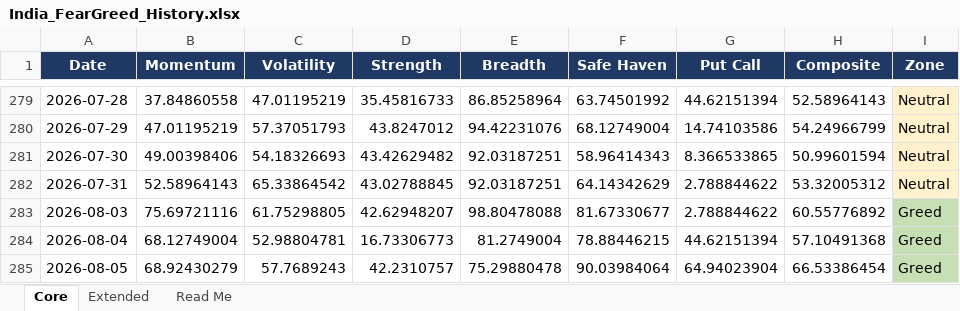
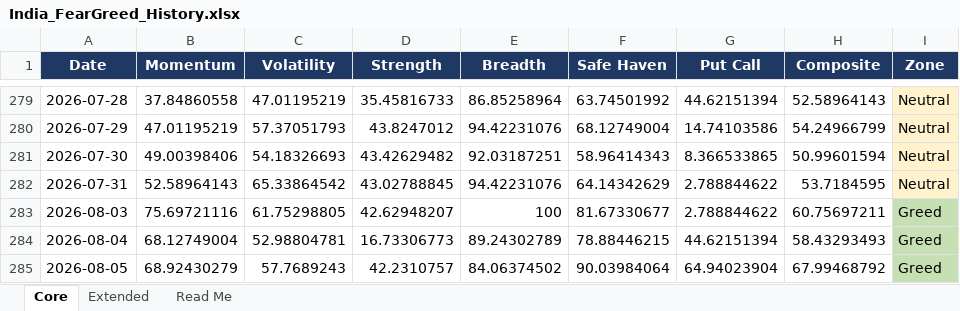
Before and after one commit to Sumanthputanemahesh/FEAR-AND-GREED-INDEX-INDIA, an Excel workbook: docs/data/India_FearGreed_History.xlsx, sheet Core, drawn as a sheet; only a part is shown, gaps mark what is left out; values as stored, in another font and other column widths than the file's, no borders; the diff names each change by its address in the sheet, - before the commit and + after, or states it on an @@ line.

```diff
--- a/docs/data/India_FearGreed_History.xlsx (sheet Core)
+++ b/docs/data/India_FearGreed_History.xlsx (sheet Core)
-E282 (Breadth): 92.03187251
+E282 (Breadth): 94.42231076
-H282 (Composite): 53.32005312
+H282 (Composite): 53.7184595
-E283 (Breadth): 98.80478088
+E283 (Breadth): 100
-H283 (Composite): 60.55776892
+H283 (Composite): 60.75697211
-E284 (Breadth): 81.2749004
+E284 (Breadth): 89.24302789
-H284 (Composite): 57.10491368
+H284 (Composite): 58.43293493
-E285 (Breadth): 75.29880478
+E285 (Breadth): 84.06374502
-H285 (Composite): 66.53386454
+H285 (Composite): 67.99468792
```
Also changed, not shown: sheet Extended, sheet Read Me, 11 other files.
